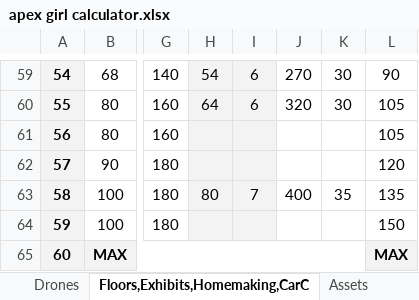
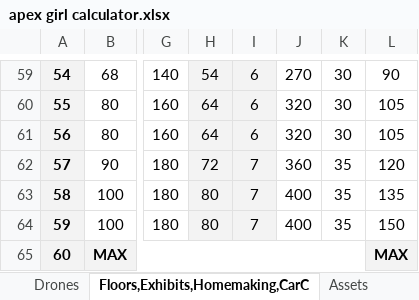
Before and after one commit to IamClumsy/apexgirlcalculator, an Excel workbook: src/apex girl calculator.xlsx, sheet Floors,Exhibits,Homemaking,CarC, drawn as a sheet; only a part is shown, gaps mark what is left out; values as stored, in another font and other column widths than the file's, no borders; the diff names each change by its address in the sheet, - before the commit and + after, or states it on an @@ line.

```diff
--- a/src/apex girl calculator.xlsx (sheet Floors,Exhibits,Homemaking,CarC)
+++ b/src/apex girl calculator.xlsx (sheet Floors,Exhibits,Homemaking,CarC)
-H61: (empty)
+H61: 64
-I61: (empty)
+I61: 6
-J61: (empty)
+J61: 320
-K61: (empty)
+K61: 30
-H62: (empty)
+H62: 72
-I62: (empty)
+I62: 7
-J62: (empty)
+J62: 360
-K62: (empty)
+K62: 35
-H64: (empty)
+H64: 80
-I64: (empty)
+I64: 7
-J64: (empty)
+J64: 400
-K64: (empty)
+K64: 35
```
Also changed, not shown: sheet Assets, sheet Glass, 2 other files.
